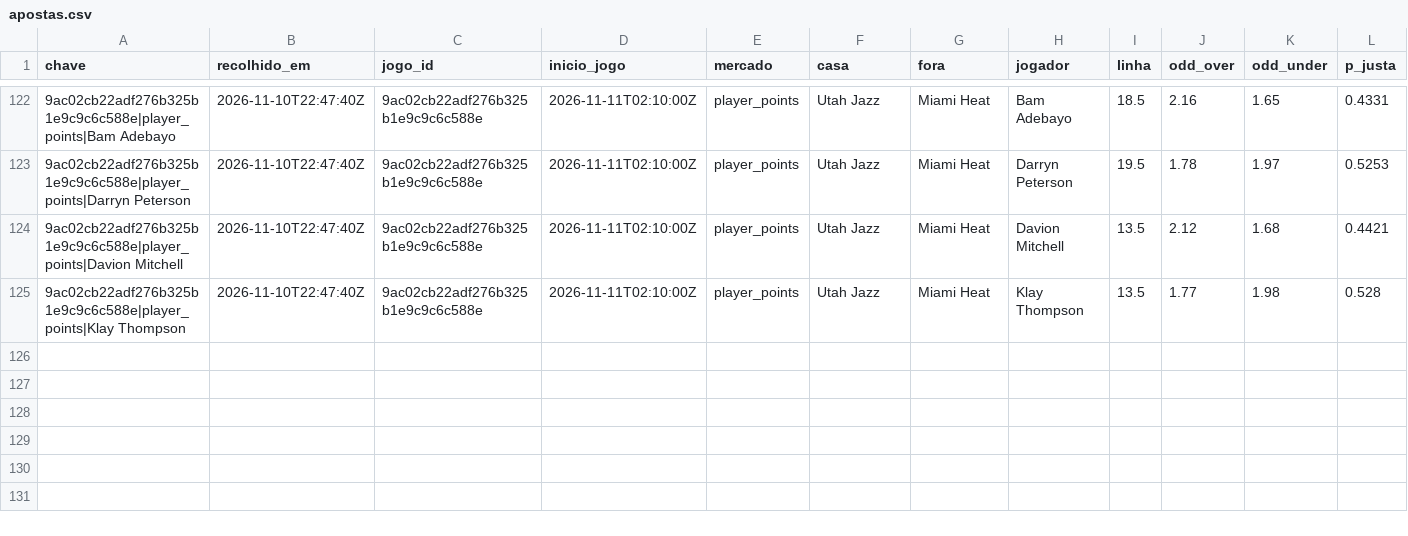
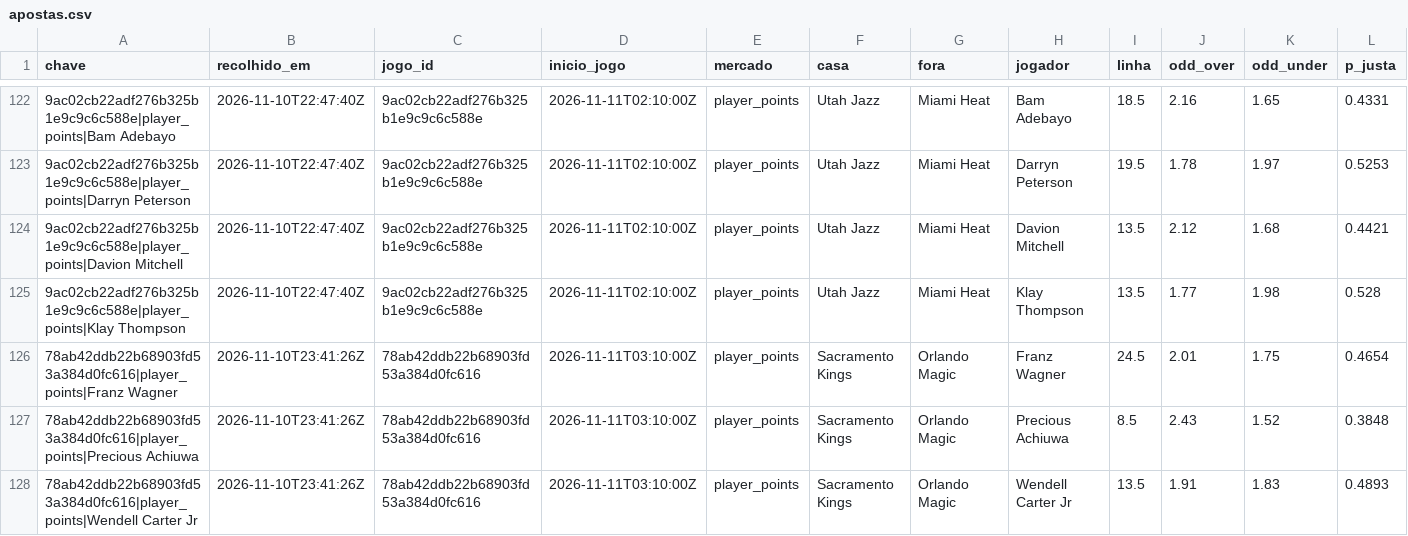
Before and after one commit to gpvrosa-oss/nba-odds, a CSV file: props/apostas.csv, drawn as a sheet; only a part is shown, gaps mark what is left out; rows hold the shown columns only; the diff names each change by its address in the sheet, - before the commit and + after, or states it on an @@ line.

```diff
--- a/props/apostas.csv
+++ b/props/apostas.csv
+row 126: 78ab42ddb22b68903fd53a384d0fc616|player_points|Franz Wagner | 2026-11-10T23:41:26Z | 78ab42ddb22b68903fd53a384d0fc616 | 2026-11-11T03:10:00Z | player_points | Sacramento Kings | Orlando Magic | Franz Wagner | 24.5 | 2.01 | 1.75 | 0.4654
+row 127: 78ab42ddb22b68903fd53a384d0fc616|player_points|Precious Achiuwa | 2026-11-10T23:41:26Z | 78ab42ddb22b68903fd53a384d0fc616 | 2026-11-11T03:10:00Z | player_points | Sacramento Kings | Orlando Magic | Precious Achiuwa | 8.5 | 2.43 | 1.52 | 0.3848
+row 128: 78ab42ddb22b68903fd53a384d0fc616|player_points|Wendell Carter Jr | 2026-11-10T23:41:26Z | 78ab42ddb22b68903fd53a384d0fc616 | 2026-11-11T03:10:00Z | player_points | Sacramento Kings | Orlando Magic | Wendell Carter Jr | 13.5 | 1.91 | 1.83 | 0.4893
```
Also changed, not shown: props/2026-11-10.csv, props/avaliadas.csv, 6 other files.
